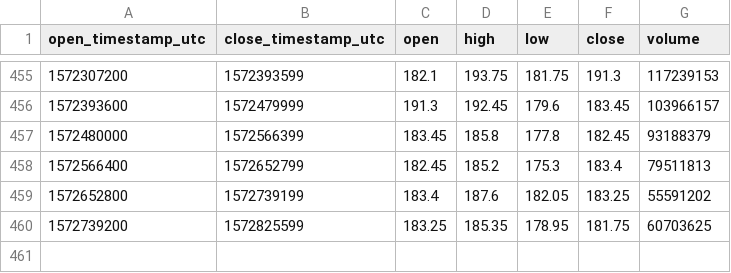
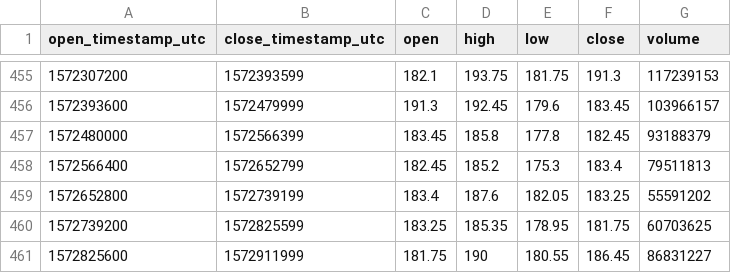
Before and after one commit to cryptobigbro/bitmex-ETHUSD, a CSV file: bitmex-ETHUSD-1d.csv, drawn as a sheet; only a part is shown, gaps mark what is left out.

```diff
--- a/bitmex-ETHUSD-1d.csv
+++ b/bitmex-ETHUSD-1d.csv
@@ -460 +460,2 @@ open_timestamp_utc,close_timestamp_utc,open,high,low,close,volume
 1572739200,1572825599,183.25,185.35,178.95,181.75,60703625
+1572825600,1572911999,181.75,190,180.55,186.45,86831227
```
Also changed, not shown: bitmex-ETHUSD-1h.csv.
